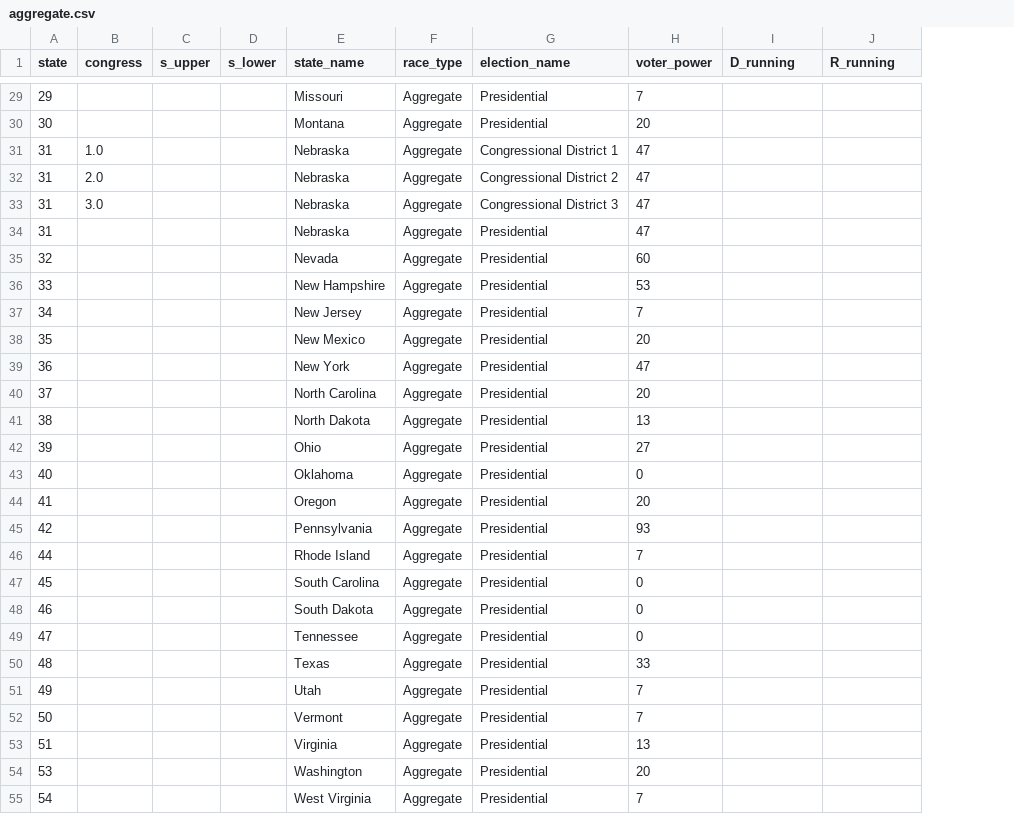
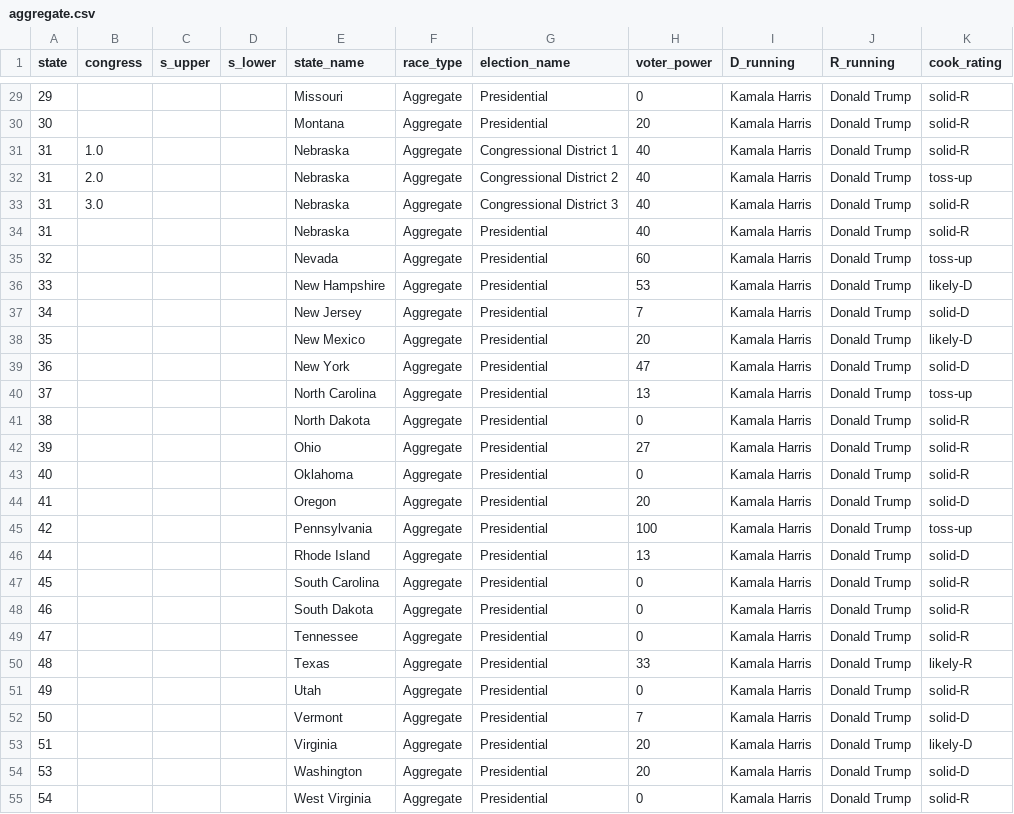
Before and after one commit to PJSuoc/Maximizer-App, a CSV file: server/static/data/calculated_files/csvs/aggregate.csv, drawn as a sheet; only a part is shown, gaps mark what is left out; the diff covers the shown part only; the diff names each change by its address in the sheet, - before the commit and + after, or states it on an @@ line.

```diff
--- a/server/static/data/calculated_files/csvs/aggregate.csv
+++ b/server/static/data/calculated_files/csvs/aggregate.csv
+column K (cook_rating), rows 29-55: solid-R | solid-R | solid-R | toss-up | solid-R | solid-R | toss-up | likely-D | solid-D | likely-D | solid-D | toss-up | solid-R | solid-R | solid-R | solid-D | toss-up | solid-D | solid-R | solid-R | solid-R | likely-R | solid-R | solid-D | likely-D | solid-D | solid-R
-H29 (voter_power): 7
+H29 (voter_power): 0
-I29:I55 (D_running): (empty)
+I29:I55 (D_running): Kamala Harris
-J29:J55 (R_running): (empty)
+J29:J55 (R_running): Donald Trump
-H31:H34 (voter_power): 47
+H31:H34 (voter_power): 40
-H40 (voter_power): 20
+H40 (voter_power): 13
-H41 (voter_power): 13
+H41 (voter_power): 0
-H45 (voter_power): 93
+H45 (voter_power): 100
-H46 (voter_power): 7
+H46 (voter_power): 13
-H51 (voter_power): 7
+H51 (voter_power): 0
-H53 (voter_power): 13
+H53 (voter_power): 20
-H55 (voter_power): 7
+H55 (voter_power): 0
```
Also changed, not shown: 14 removed rows and 63 edited cells elsewhere in this file, server/static/data/calculated_files/csvs/elections.csv, server/static/data/calculated_files/csvs/governor.csv, 17 other files.
